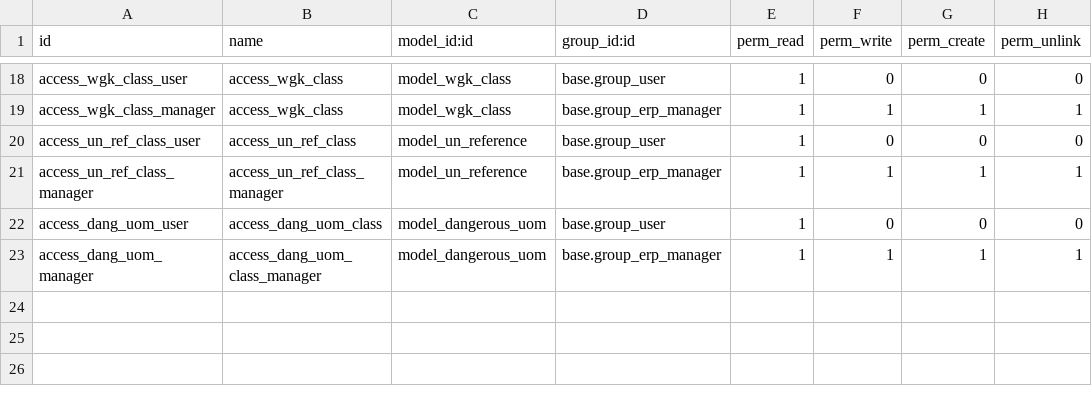
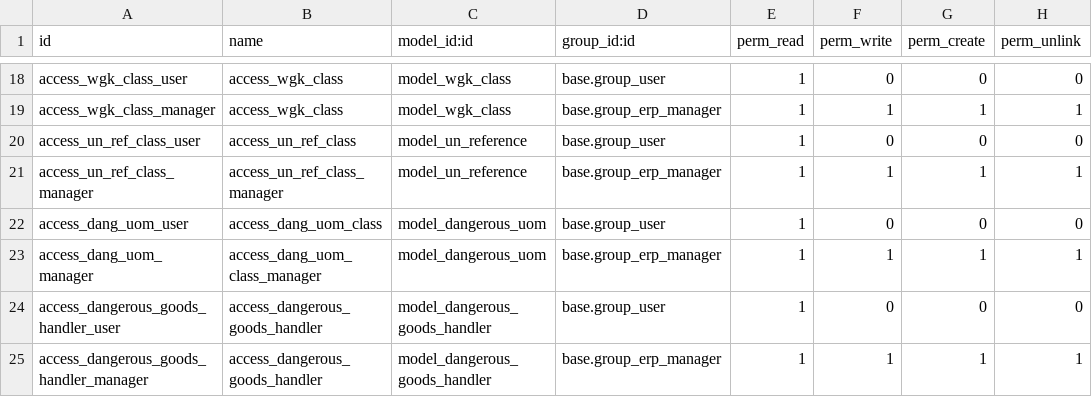
Before and after one commit to elego/community-data-files, a CSV file: l10n_eu_product_adr/security/ir.model.access.csv, drawn as a sheet; only a part is shown, gaps mark what is left out; the diff names each change by its address in the sheet, - before the commit and + after, or states it on an @@ line.

Commit message:
[MIG] l10n_eu_product_adr: Migration to 14.0

```diff
--- a/l10n_eu_product_adr/security/ir.model.access.csv
+++ b/l10n_eu_product_adr/security/ir.model.access.csv
+row 24: access_dangerous_goods_handler_user | access_dangerous_goods_handler | model_dangerous_goods_handler | base.group_user | 1 | 0 | 0 | 0
+row 25: access_dangerous_goods_handler_manager | access_dangerous_goods_handler | model_dangerous_goods_handler | base.group_erp_manager | 1 | 1 | 1 | 1
```
Also changed, not shown: 1 other file.
